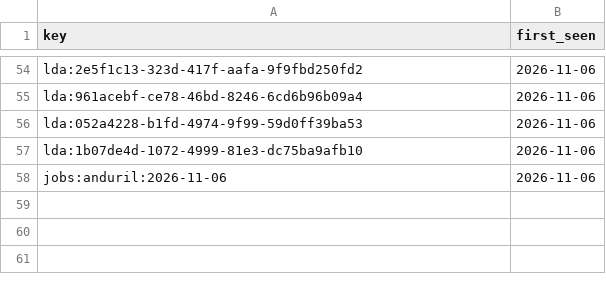
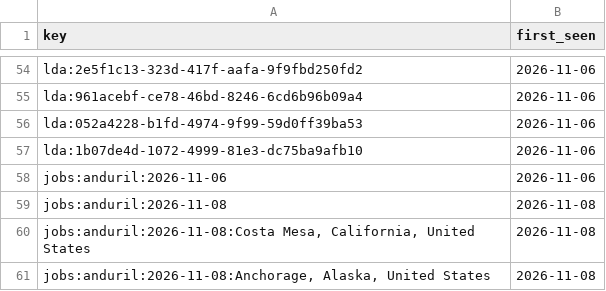
Before and after one commit to sweetbabyjaysus/wheredalootat, a CSV file: investment_tracker/data/private_watch_seen.csv, drawn as a sheet; only a part is shown, gaps mark what is left out.

```diff
--- a/investment_tracker/data/private_watch_seen.csv
+++ b/investment_tracker/data/private_watch_seen.csv
@@ -58 +58,4 @@ lda:1b07de4d-1072-4999-81e3-dc75ba9afb10,2026-11-06
 jobs:anduril:2026-11-06,2026-11-06
+jobs:anduril:2026-11-08,2026-11-08
+"jobs:anduril:2026-11-08:Costa Mesa, California, United States",2026-11-08
+"jobs:anduril:2026-11-08:Anchorage, Alaska, United States",2026-11-08
```
Also changed, not shown: 2 other files.
